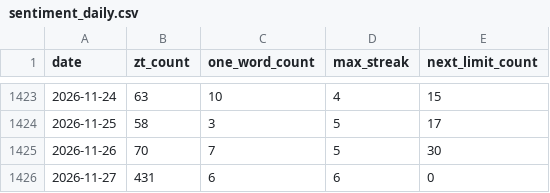
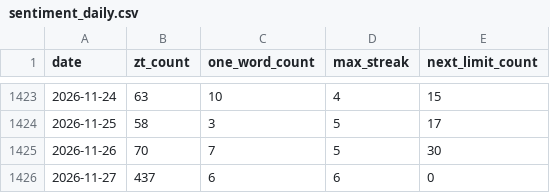
Before and after one commit to DANGNIANQIN/astock-sample-library, a CSV file: sample/sentiment_daily.csv, drawn as a sheet; only a part is shown, gaps mark what is left out.

```diff
--- a/sample/sentiment_daily.csv
+++ b/sample/sentiment_daily.csv
@@ -1425,2 +1425,2 @@ date,zt_count,one_word_count,max_streak,next_limit_count
 2026-11-26,70,7,5,30
-2026-11-27,431,6,6,0
+2026-11-27,437,6,6,0
```
Also changed, not shown: live/情绪日度_近120交易日.csv, live/涨停明细_近40交易日.csv, 3 other files.
